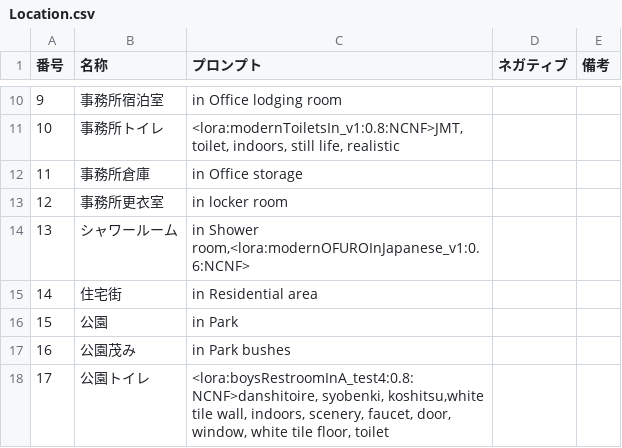
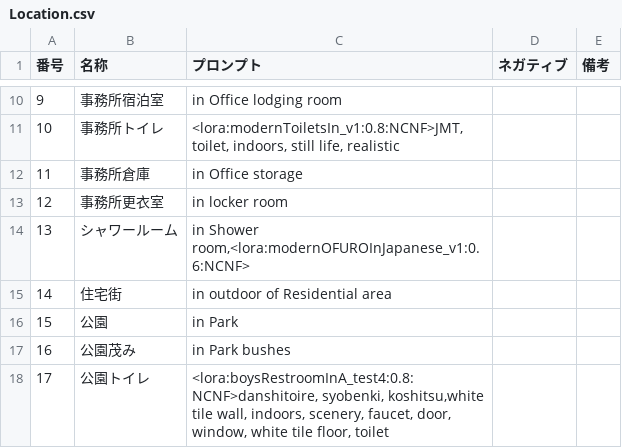
Before and after one commit to qulqu3331/era2webuitest, a CSV file: era2webui/eraImascgpro/csvfiles/Location.csv, drawn as a sheet; only a part is shown, gaps mark what is left out.

```diff
--- a/era2webui/eraImascgpro/csvfiles/Location.csv
+++ b/era2webui/eraImascgpro/csvfiles/Location.csv
@@ -14,3 +14,3 @@
 13,シャワールーム,"in Shower room,<lora:modernOFUROInJapanese_v1:0.6:NCNF>",,
-14,住宅街,in Residential area,,
+14,住宅街,in outdoor of Residential area,,
 15,公園,in Park,,
```
Also changed, not shown: era2webui/eraImascgpro/csvfiles/Effect.csv, era2webui/eraImascgpro/csvfiles/ReplaceList.csv, 4 other files.
